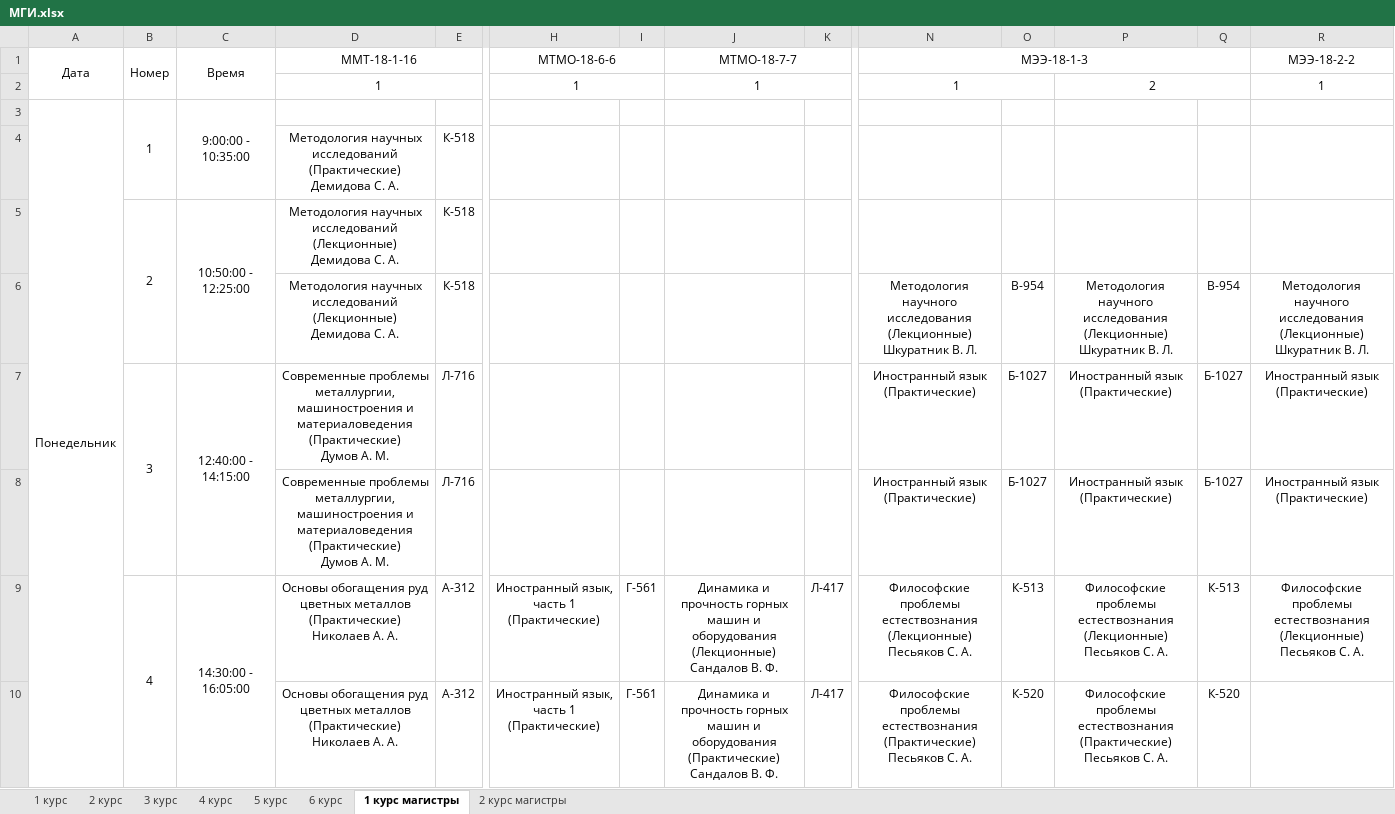
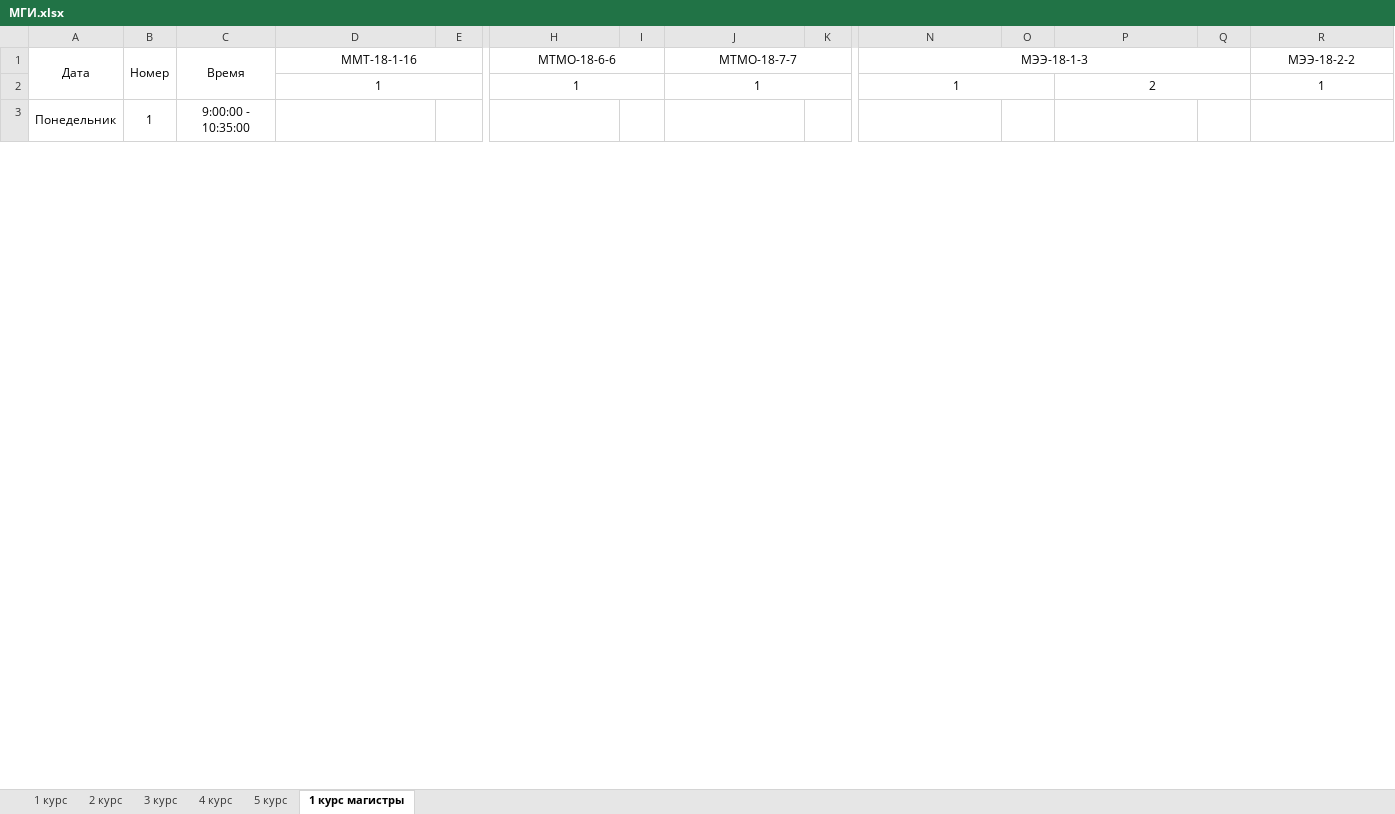
Before and after one commit to bcmmunity/schedule-bot-telegram, an Excel workbook: TelegrammAspMvcDotNetCoreBot/МГИ.xlsx, sheet 1 курс магистры, drawn as a sheet; only a part is shown, gaps mark what is left out; values as stored, in another font and other column widths than the file's, no borders; removed rows and columns are numbered as before the commit, all else as after; rows hold the shown columns only; ↵ is a line break in a cell; the diff covers the shown part only; the diff names each change by its address in the sheet, - before the commit and + after, or states it on an @@ line.

```diff
--- a/TelegrammAspMvcDotNetCoreBot/МГИ.xlsx (sheet 1 курс магистры)
+++ b/TelegrammAspMvcDotNetCoreBot/МГИ.xlsx (sheet 1 курс магистры)
-sheet tab: 6 курс
-sheet tab: 2 курс магистры
-row 4:  |  |  | Методология научных исследований (Практические) ↵ Демидова С. А. | К-518
-row 5:  | 2 | 10:50:00 - 12:25:00 | Методология научных исследований (Лекционные) ↵ Демидова С. А. | К-518
-row 6:  |  |  | Методология научных исследований (Лекционные) ↵ Демидова С. А. | К-518 |  |  |  |  | Методология научного исследования (Лекционные) ↵ Шкуратник В. Л. | В-954 | Методология научного исследования (Лекционные) ↵ Шкуратник В. Л. | В-954 | Методология научного исследования (Лекционные) ↵ Шкуратник В. Л.
-row 7:  | 3 | 12:40:00 - 14:15:00 | Современные проблемы металлургии, машиностроения и материаловедения (Практические) ↵ Думов А. М. | Л-716 |  |  |  |  | Иностранный язык (Практические) | Б-1027 | Иностранный язык (Практические) | Б-1027 | Иностранный язык (Практические)
-row 8:  |  |  | Современные проблемы металлургии, машиностроения и материаловедения (Практические) ↵ Думов А. М. | Л-716 |  |  |  |  | Иностранный язык (Практические) | Б-1027 | Иностранный язык (Практические) | Б-1027 | Иностранный язык (Практические)
-row 9:  | 4 | 14:30:00 - 16:05:00 | Основы обогащения руд цветных металлов (Практические) ↵ Николаев А. А. | А-312 | Иностранный язык, часть 1 (Практические) | Г-561 | Динамика и прочность горных машин и оборудования (Лекционные) ↵ Сандалов В. Ф. | Л-417 | Философские проблемы естествознания (Лекционные) ↵ Песьяков С. А. | К-513 | Философские проблемы естествознания (Лекционные) ↵ Песьяков С. А. | К-513 | Философские проблемы естествознания (Лекционные) ↵ Песьяков С. А.
-row 10:  |  |  | Основы обогащения руд цветных металлов (Практические) ↵ Николаев А. А. | А-312 | Иностранный язык, часть 1 (Практические) | Г-561 | Динамика и прочность горных машин и оборудования (Практические) ↵ Сандалов В. Ф. | Л-417 | Философские проблемы естествознания (Практические) ↵ Песьяков С. А. | К-520 | Философские проблемы естествознания (Практические) ↵ Песьяков С. А. | К-520
```
Also changed, not shown: 43 added rows, 36 removed rows, 2 moved rows, 18 edited cells and merged cells elsewhere in this sheet, sheet 4 курс, sheet 3 курс, sheet 5 курс, sheet 1 курс, sheet 2 курс, 23 other files.
